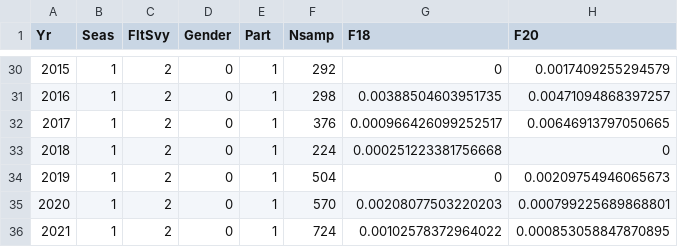
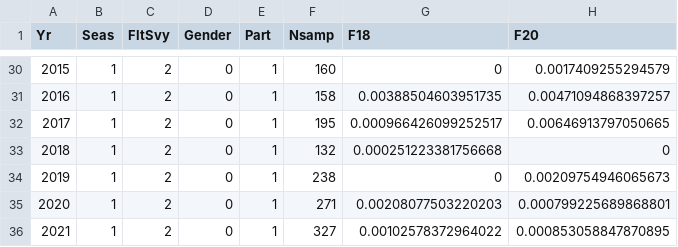
Before and after one commit to pfmc-assessments/sablefish, a CSV file: data-processed/data_commercial_discard_composition.csv, drawn as a sheet; only a part is shown, gaps mark what is left out; the diff covers the shown part only; the diff names each change by its address in the sheet, - before the commit and + after, or states it on an @@ line.

Commit message:
fix: discard Nsamp was just plain wrong but code was right, just reran script

```diff
--- a/data-processed/data_commercial_discard_composition.csv
+++ b/data-processed/data_commercial_discard_composition.csv
-F30 (Nsamp): 292
+F30 (Nsamp): 160
-F31 (Nsamp): 298
+F31 (Nsamp): 158
-F32 (Nsamp): 376
+F32 (Nsamp): 195
-F33 (Nsamp): 224
+F33 (Nsamp): 132
-F34 (Nsamp): 504
+F34 (Nsamp): 238
-F35 (Nsamp): 570
+F35 (Nsamp): 271
-F36 (Nsamp): 724
+F36 (Nsamp): 327
```
Also changed, not shown: 27 edited cells elsewhere in this file, 1 other file.
